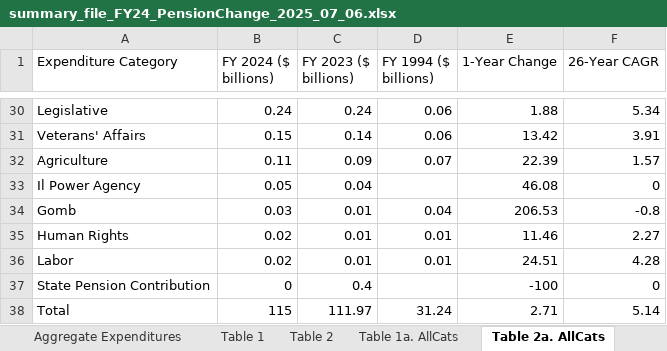
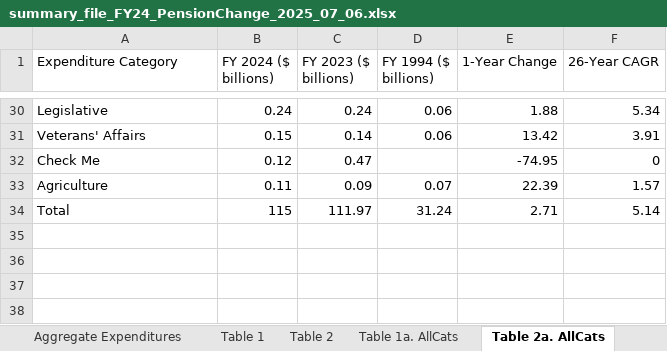
Before and after one commit to AleaWM/Fiscal-Futures, an Excel workbook: data/FY2024 Files/summary_file_FY24_PensionChange_2025_07_06.xlsx, sheet Table 2a. AllCats, drawn as a sheet; only a part is shown, gaps mark what is left out; values as stored, in another font and other column widths than the file's, no borders; removed rows and columns are numbered as before the commit, all else as after; the diff names each change by its address in the sheet, - before the commit and + after, or states it on an @@ line.

```diff
--- a/data/FY2024 Files/summary_file_FY24_PensionChange_2025_07_06.xlsx (sheet Table 2a. AllCats)
+++ b/data/FY2024 Files/summary_file_FY24_PensionChange_2025_07_06.xlsx (sheet Table 2a. AllCats)
+row 32: Check Me | 0.12 | 0.47 |  | -74.95 | 0
-row 33: Il Power Agency | 0.05 | 0.04 |  | 46.08 | 0
-row 34: Gomb | 0.03 | 0.01 | 0.04 | 206.53 | -0.8
-row 35: Human Rights | 0.02 | 0.01 | 0.01 | 11.46 | 2.27
-row 36: Labor | 0.02 | 0.01 | 0.01 | 24.51 | 4.28
-row 37: State Pension Contribution | 0 | 0.4 |  | -100 | 0
```
Also changed, not shown: sheet Aggregate Expenditures, sheet CAGR Exp-MajorCats, sheet Table 2, 2 other files.
